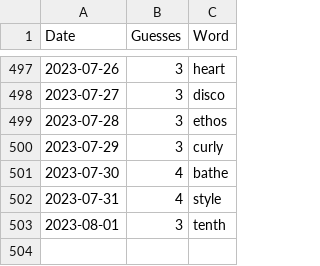
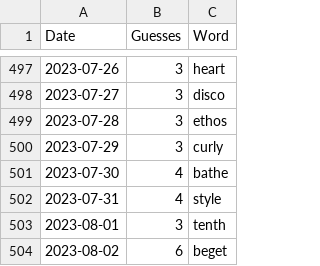
Before and after one commit to tsmall/crosswords, a CSV file: wordle.csv, drawn as a sheet; only a part is shown, gaps mark what is left out; the diff names each change by its address in the sheet, - before the commit and + after, or states it on an @@ line.

```diff
--- a/wordle.csv
+++ b/wordle.csv
+row 504: 2023-08-02 | 6 | beget
```
Also changed, not shown: 2023.csv.
